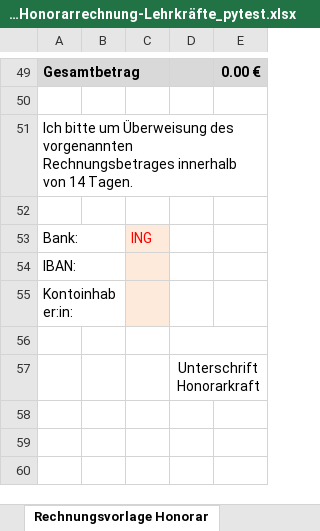
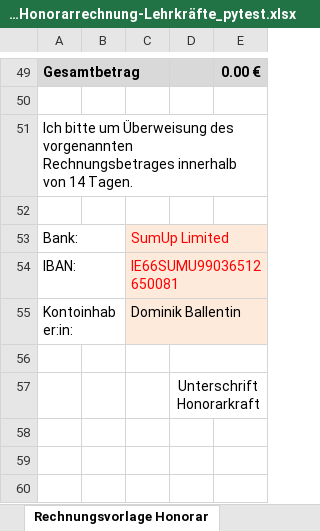
Before and after one commit to DominikHshBis/Kalender_pro_beruf, an Excel workbook: Input_data/Muster_Honorarrechnung-Lehrkräfte_pytest.xlsx, sheet Rechnungsvorlage Honorar, drawn as a sheet; only a part is shown, gaps mark what is left out; values as stored, in another font and other column widths than the file's, no borders; the diff names each change by its address in the sheet, - before the commit and + after, or states it on an @@ line.

Commit message:
excel, angepasst

```diff
--- a/Input_data/Muster_Honorarrechnung-Lehrkräfte_pytest.xlsx (sheet Rechnungsvorlage Honorar)
+++ b/Input_data/Muster_Honorarrechnung-Lehrkräfte_pytest.xlsx (sheet Rechnungsvorlage Honorar)
-C53: ING
+C53: SumUp Limited
-C54: (empty)
+C54: IE66SUMU99036512650081
-C55: (empty)
+C55: Dominik Ballentin
```
Also changed, not shown: charts or pictures, output/Muster_Honorarrechnung-Lehrkräfte_February.xlsx, 1 other file.
